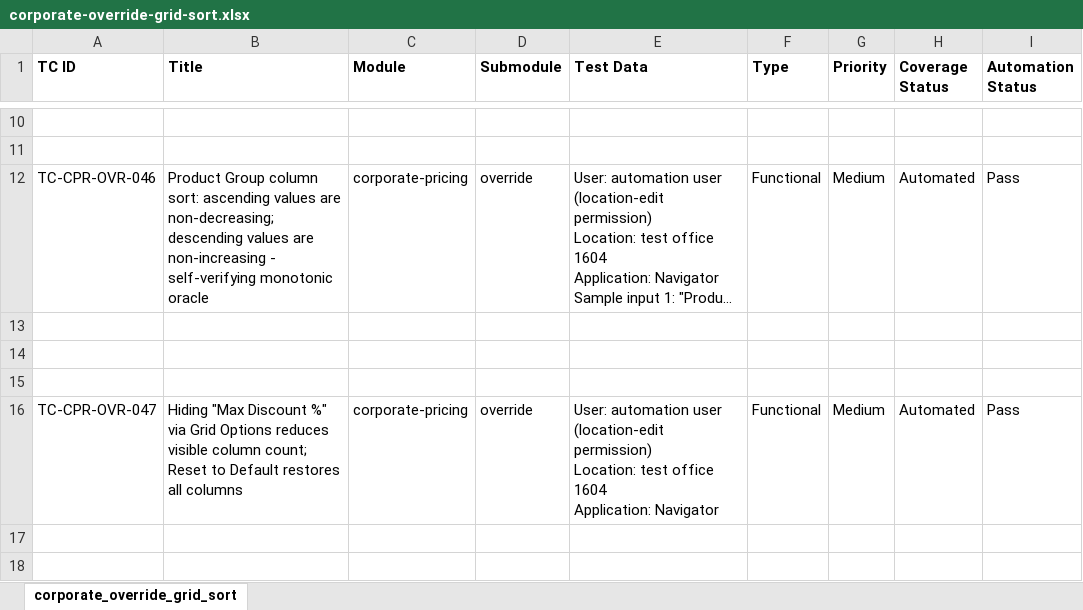
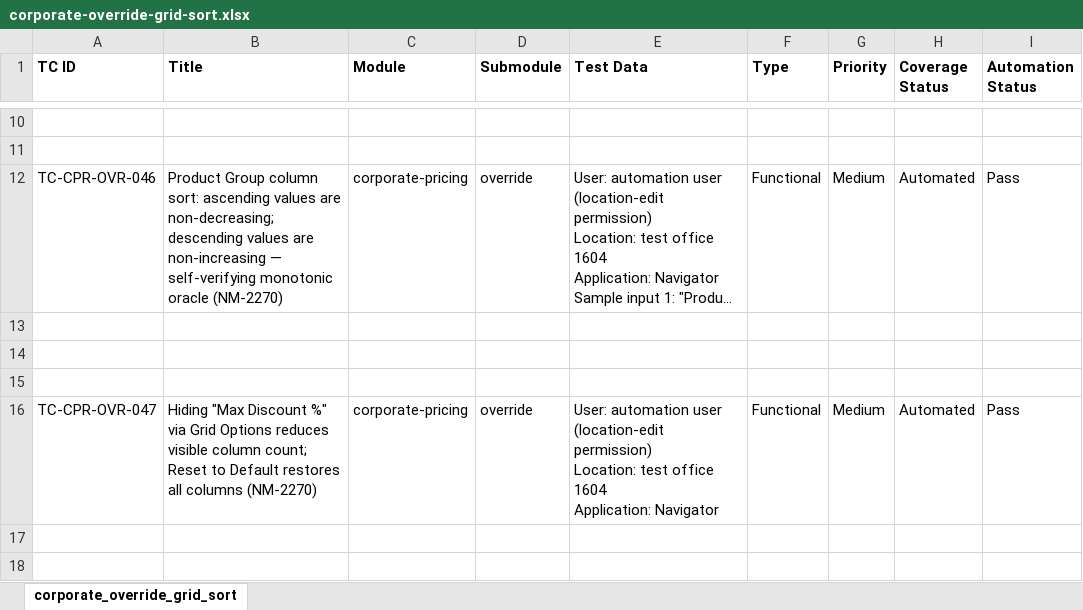
Before and after one commit to omeesham/EncoreGlobal_AI_Test_Framework, an Excel workbook: testcases/corporate-override/corporate-override-grid-sort.xlsx, sheet corporate_override_grid_sort, drawn as a sheet; only a part is shown, gaps mark what is left out; long unchanged cells end in …; values as stored, in another font and other column widths than the file's, no borders; the diff covers the shown part only; the diff names each change by its address in the sheet, - before the commit and + after, or states it on an @@ line.

```diff
--- a/testcases/corporate-override/corporate-override-grid-sort.xlsx (sheet corporate_override_grid_sort)
+++ b/testcases/corporate-override/corporate-override-grid-sort.xlsx (sheet corporate_override_grid_sort)
-B12 (Title): …are non-increasing - self-verifying monotonic oracle
+B12 (Title): …are non-increasing — self-verifying monotonic oracle (NM-2270)
-B16 (Title): …all columns
+B16 (Title): …all columns (NM-2270)
```
Also changed, not shown: 3 edited cells elsewhere in this sheet, testcases/corporate-override/corporate-override-filters.xlsx, testcases/corporate-pricing/corporate-pricing-loc-export.xlsx, 46 other files.
